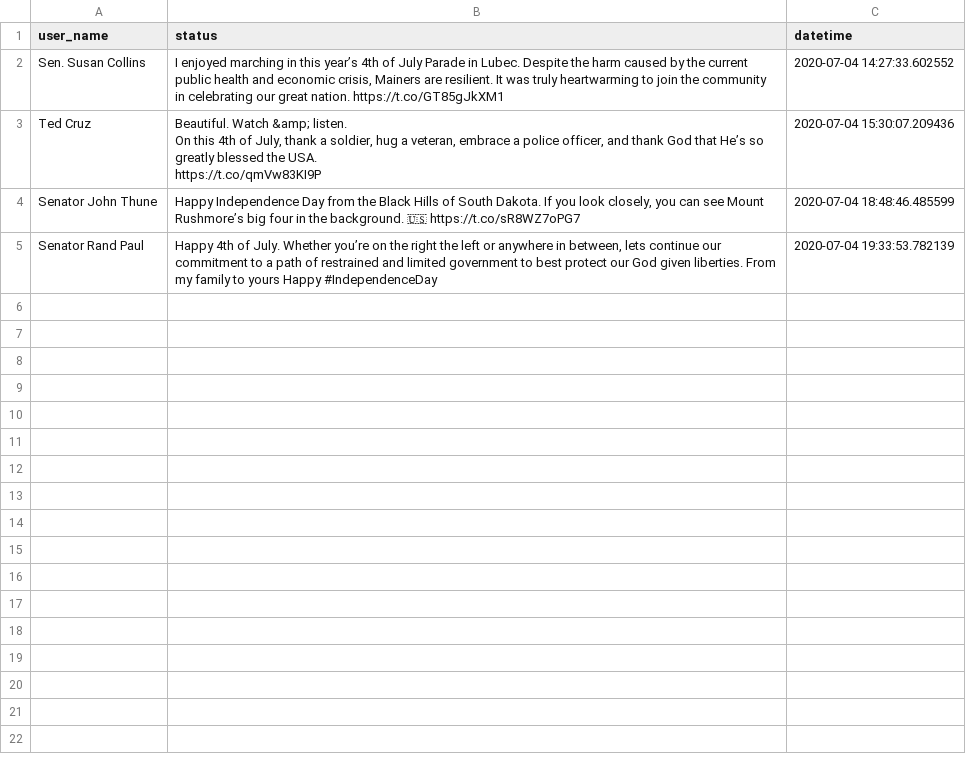
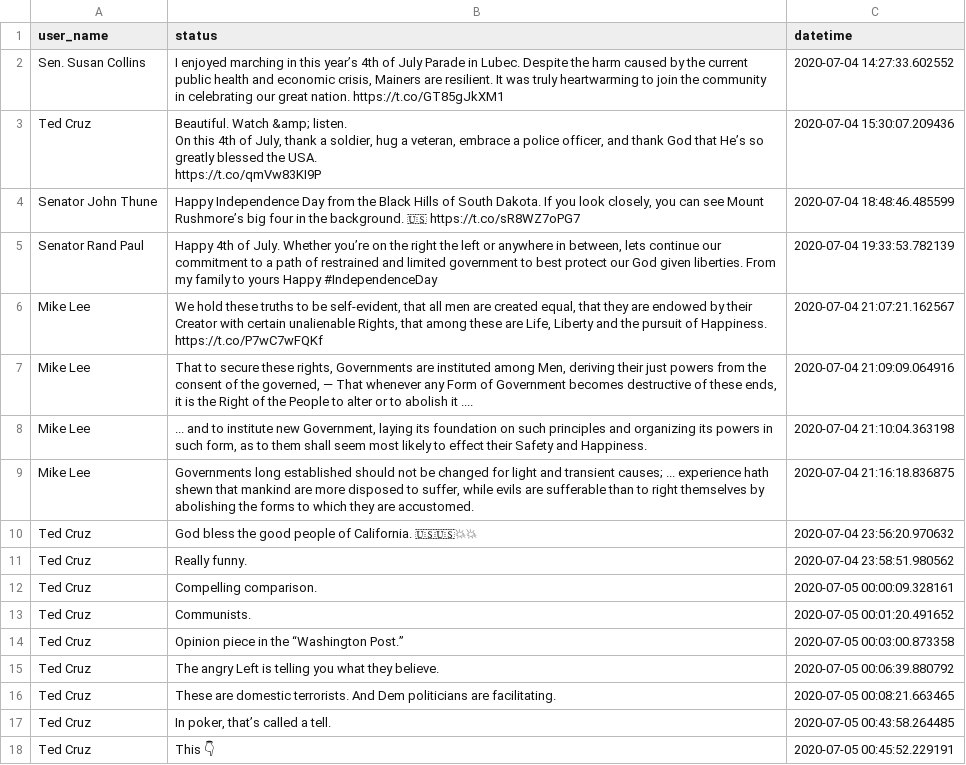
Before and after one commit to DanFilla/Twitter-API, a CSV file: Republicans/data/rep_data/rep_status_data.csv, drawn as a sheet; only a part is shown; the diff covers the shown part only.

```diff
--- a/Republicans/data/rep_data/rep_status_data.csv
+++ b/Republicans/data/rep_data/rep_status_data.csv
@@ -9 +9,14 @@ Senator John Thune,"Happy Independence Day from the Black Hills of South Dakota.
 Senator Rand Paul,"Happy 4th of July. Whether you’re on the right the left or anywhere in between, lets continue our commitment to a path of restrained and limited government to best protect our God given liberties. From my family to yours Happy #IndependenceDay",2020-07-04 19:33:53.782139
+Mike Lee,"We hold these truths to be self-evident, that all men are created equal, that they are endowed by their Creator with certain unalienable Rights, that among these are Life, Liberty and the pursuit of Happiness. https://t.co/P7wC7wFQKf",2020-07-04 21:07:21.162567
+Mike Lee,"That to secure these rights, Governments are instituted among Men, deriving their just powers from the consent of the governed, — That whenever any Form of Government becomes destructive of these ends, it is the Right of the People to alter or to abolish it ....",2020-07-04 21:09:09.064916
+Mike Lee,"... and to institute new Government, laying its foundation on such principles and organizing its powers in such form, as to them shall seem most likely to effect their Safety and Happiness.",2020-07-04 21:10:04.363198
+Mike Lee,"Governments long established should not be changed for light and transient causes; ... experience hath shewn that mankind are more disposed to suffer, while evils are sufferable than to right themselves by abolishing the forms to which they are accustomed.",2020-07-04 21:16:18.836875
+Ted Cruz,God bless the good people of California. 🇺🇸🇺🇸💥💥,2020-07-04 23:56:20.970632
+Ted Cruz,Really funny.,2020-07-04 23:58:51.980562
+Ted Cruz,Compelling comparison.,2020-07-05 00:00:09.328161
+Ted Cruz,Communists.,2020-07-05 00:01:20.491652
+Ted Cruz,Opinion piece in the “Washington Post.”,2020-07-05 00:03:00.873358
+Ted Cruz,The angry Left is telling you what they believe.,2020-07-05 00:06:39.880792
+Ted Cruz,These are domestic terrorists. And Dem politicians are facilitating.,2020-07-05 00:08:21.663465
+Ted Cruz,"In poker, that’s called a tell.",2020-07-05 00:43:58.264485
+Ted Cruz,This 👇,2020-07-05 00:45:52.229191
```
Also changed, not shown: 12 added rows elsewhere in this file, Democrats/data/dem_data/dem_status_data.csv, 3 other files.
